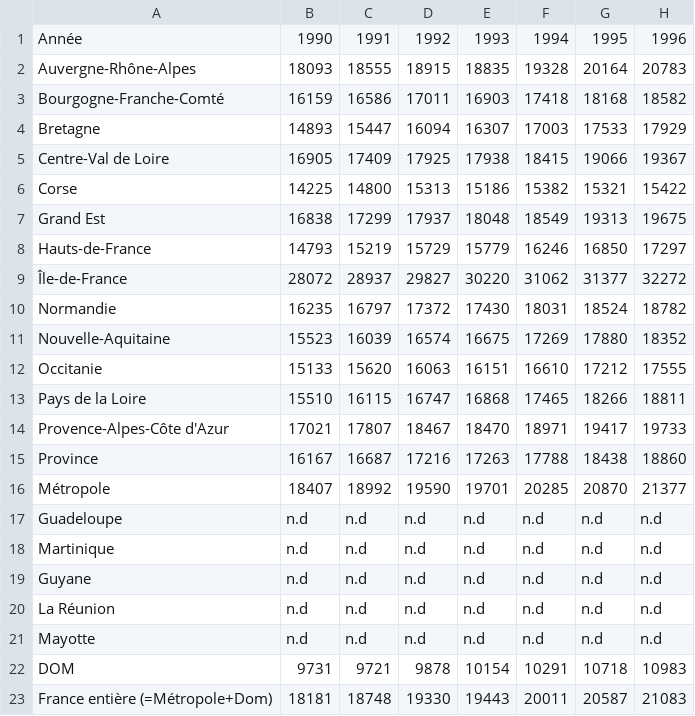
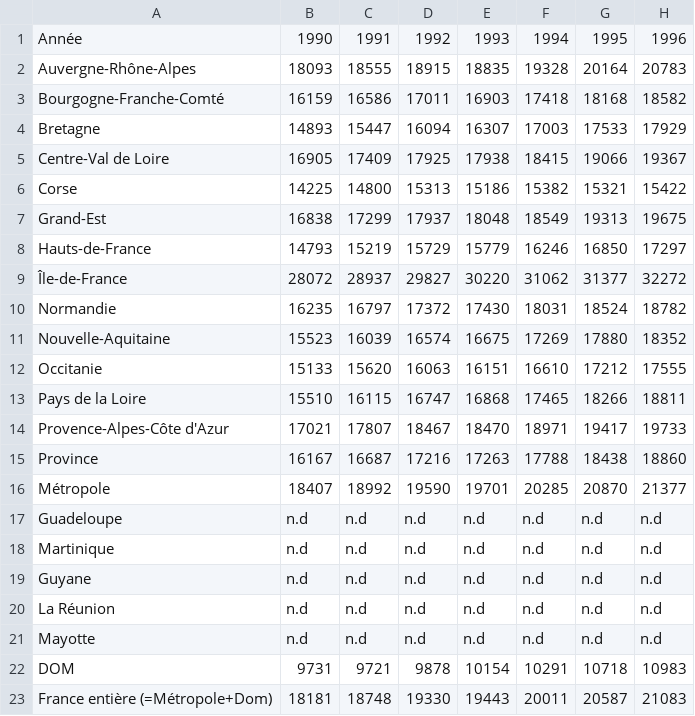
Before and after one commit to paultheron-X/INF552-Project-Data-Visualisation, a CSV file: data/donnees_brutes/pibParHaB.csv, drawn as a sheet; only a part is shown; the diff names each change by its address in the sheet, - before the commit and + after, or states it on an @@ line.

```diff
--- a/data/donnees_brutes/pibParHaB.csv
+++ b/data/donnees_brutes/pibParHaB.csv
-A7: Grand Est
+A7: Grand-Est
```
Also changed, not shown: data/donnees_brutes/ageFemmeAccouchement.csv, data/donnees_clean/ageFemmesAccouchement.csv, 5 other files.
